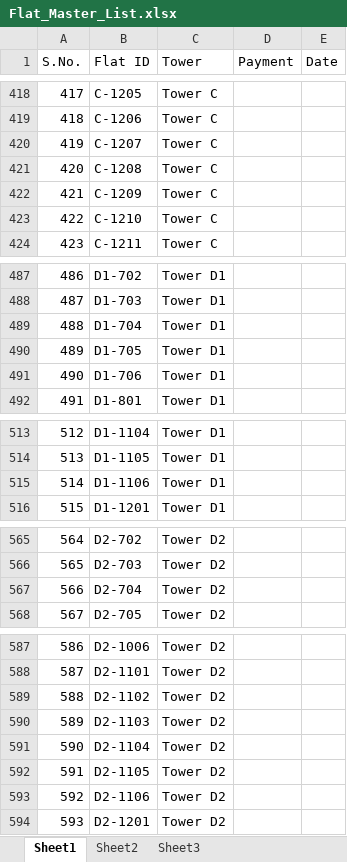
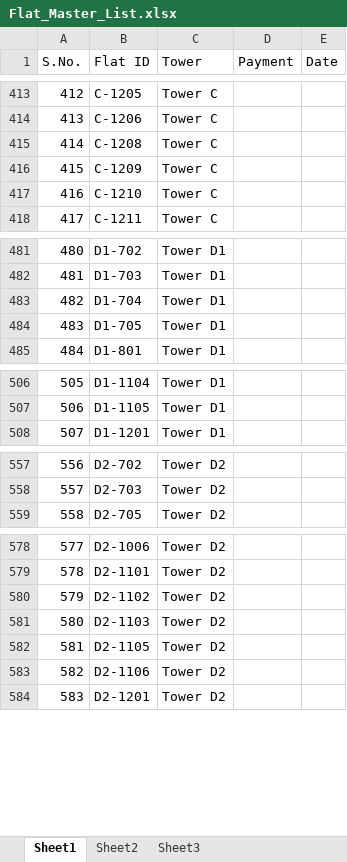
Before and after one commit to CodeByLoken/Cultural-Committee, an Excel workbook: Flat_Master_List.xlsx, sheet Sheet1, drawn as a sheet; only a part is shown, gaps mark what is left out; values as stored, in another font and other column widths than the file's, no cell formats; the diff covers the shown part only; the diff names each change by its address in the sheet, - before the commit and + after, or states it on an @@ line.

```diff
--- a/Flat_Master_List.xlsx (sheet Sheet1)
+++ b/Flat_Master_List.xlsx (sheet Sheet1)
@@ column A (S.No.) renumbered from row 62 down @@
-row 420: 419 | C-1207 | Tower C
-row 491: 490 | D1-706 | Tower D1
-row 515: 514 | D1-1106 | Tower D1
-row 567: 566 | D2-704 | Tower D2
-row 591: 590 | D2-1104 | Tower D2
```
Also changed, not shown: 7 removed rows elsewhere in this sheet, cell formats, 12 other files.
